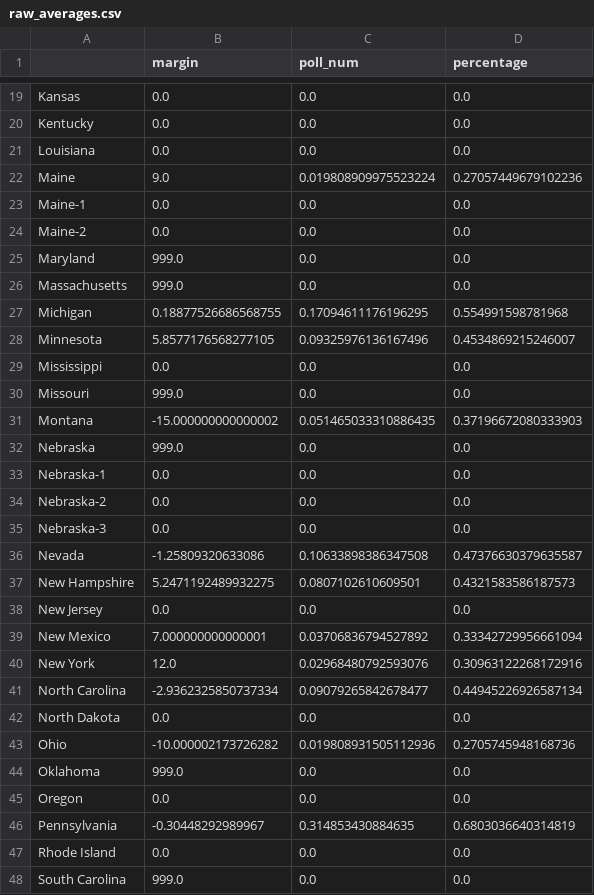
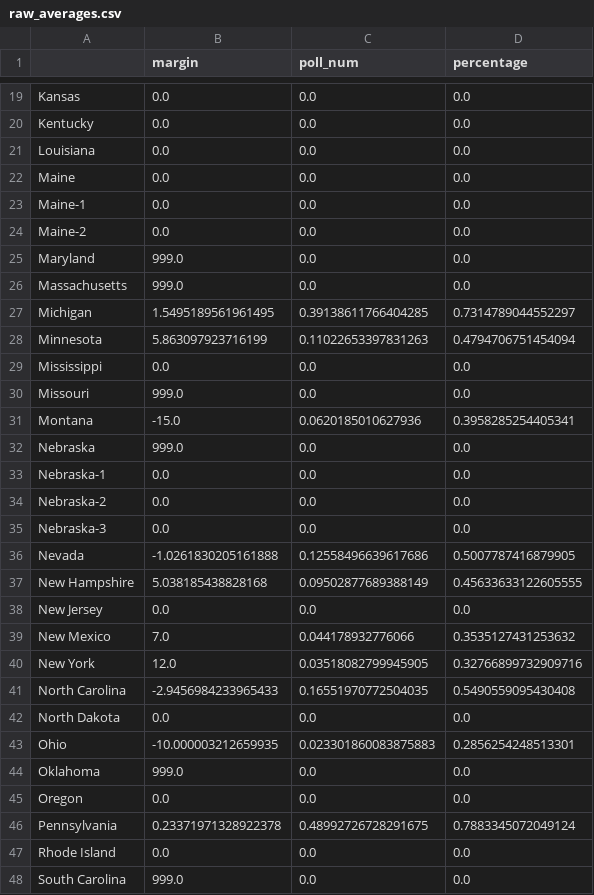
Before and after one commit to hacking-the-election/2024_hte_election_model, a CSV file: data/raw_averages.csv, drawn as a sheet; only a part is shown, gaps mark what is left out; the diff covers the shown part only.

```diff
--- a/data/raw_averages.csv
+++ b/data/raw_averages.csv
@@ -21,3 +21,3 @@ Kentucky,0.0,0.0,0.0
 Louisiana,0.0,0.0,0.0
-Maine,9.0,0.019808909975523224,0.27057449679102236
+Maine,0.0,0.0,0.0
 Maine-1,0.0,0.0,0.0
@@ -26,7 +26,7 @@ Maryland,999.0,0.0,0.0
 Massachusetts,999.0,0.0,0.0
-Michigan,0.18877526686568755,0.17094611176196295,0.554991598781968
-Minnesota,5.8577176568277105,0.09325976136167496,0.4534869215246007
+Michigan,1.5495189561961495,0.39138611766404285,0.7314789044552297
+Minnesota,5.863097923716199,0.11022653397831263,0.4794706751454094
 Mississippi,0.0,0.0,0.0
 Missouri,999.0,0.0,0.0
-Montana,-15.000000000000002,0.051465033310886435,0.37196672080333903
+Montana,-15.0,0.0620185010627936,0.3958285254405341
 Nebraska,999.0,0.0,0.0
@@ -35,13 +35,13 @@ Nebraska-2,0.0,0.0,0.0
 Nebraska-3,0.0,0.0,0.0
-Nevada,-1.25809320633086,0.10633898386347508,0.47376630379635587
-New Hampshire,5.2471192489932275,0.0807102610609501,0.4321583586187573
+Nevada,-1.0261830205161888,0.12558496639617686,0.5007787416879905
+New Hampshire,5.038185438828168,0.09502877689388149,0.45633633122605555
 New Jersey,0.0,0.0,0.0
-New Mexico,7.000000000000001,0.03706836794527892,0.33342729956661094
-New York,12.0,0.02968480792593076,0.30963122268172916
-North Carolina,-2.9362325850737334,0.09079265842678477,0.44945226926587134
+New Mexico,7.0,0.044178932776066,0.3535127431253632
+New York,12.0,0.03518082799945905,0.32766899732909716
+North Carolina,-2.9456984233965433,0.16551970772504035,0.5490559095430408
 North Dakota,0.0,0.0,0.0
-Ohio,-10.000002173726282,0.019808931505112936,0.2705745948168736
+Ohio,-10.000003212659935,0.023301860083875883,0.2856254248513301
 Oklahoma,999.0,0.0,0.0
 Oregon,0.0,0.0,0.0
-Pennsylvania,-0.30448292989967,0.314853430884635,0.6803036640314819
+Pennsylvania,0.23371971328922378,0.48992726728291675,0.7883345072049124
 Rhode Island,0.0,0.0,0.0
```
Also changed, not shown: 22 edited cells elsewhere in this file, data/polling_averages.csv, data/state_weights.csv, 12 other files.
